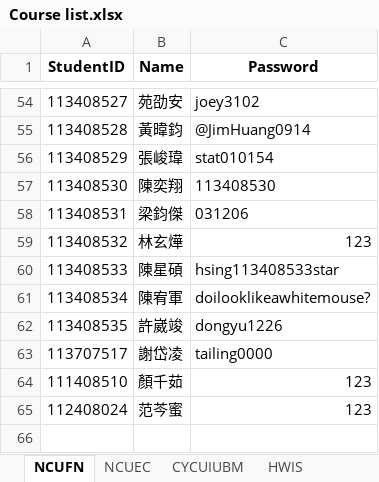
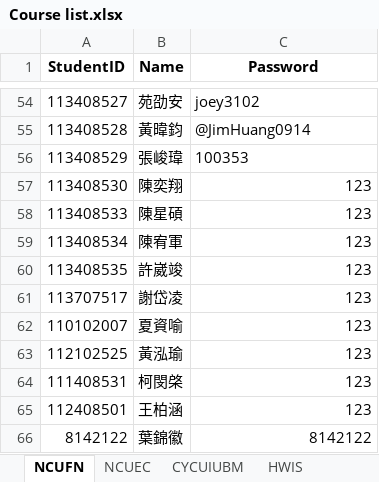
Before and after one commit to ChiJiun/StatsDiscordBot, an Excel workbook: Course List/Course list.xlsx, sheet NCUFN, drawn as a sheet; only a part is shown, gaps mark what is left out; values as stored, in another font and other column widths than the file's, no borders; removed rows and columns are numbered as before the commit, all else as after; the diff covers the shown part only; the diff names each change by its address in the sheet, - before the commit and + after, or states it on an @@ line.

```diff
--- a/Course List/Course list.xlsx (sheet NCUFN)
+++ b/Course List/Course list.xlsx (sheet NCUFN)
-C56 (Password): stat010154
+C56 (Password): 100353
-C57 (Password): 113408530
+C57 (Password): 123
-row 58: 113408531 | 梁鈞傑 | 031206
-row 59: 113408532 | 林玄燁 | 123
-C58 (Password): hsing113408533star
+C58 (Password): 123
-C59 (Password): doilooklikeawhitemouse?
+C59 (Password): 123
-C60 (Password): dongyu1226
+C60 (Password): 123
-C61 (Password): tailing0000
+C61 (Password): 123
-row 64: 111408510 | 顏千茹 | 123
-row 65: 112408024 | 范芩蜜 | 123
+row 62: 110102007 | 夏資喻 | 123
+row 63: 112102525 | 黃泓瑜 | 123
+row 64: 111408531 | 柯閔棨 | 123
+row 65: 112408501 | 王柏涵 | 123
+row 66: 8142122 | 葉錦徽 | 8142122
```
Also changed, not shown: 3 added rows, 3 removed rows and 22 edited cells elsewhere in this sheet, sheet NCUEC, sheet CYCUIUBM, 2 other files.
